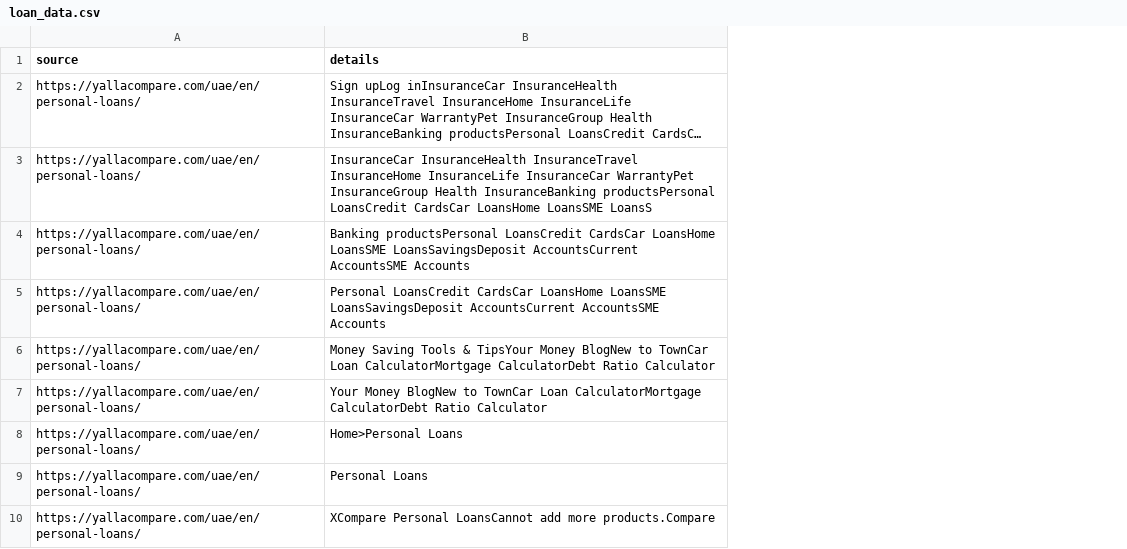
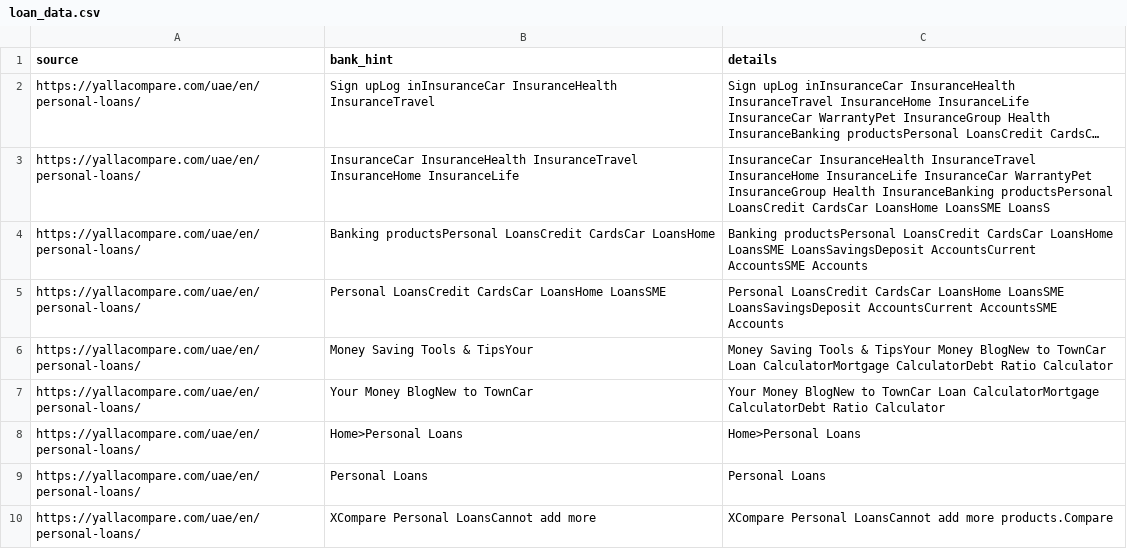
Before and after one commit to Fin-ae/Fin.ae, a CSV file: scraping/loans/loan_data.csv, drawn as a sheet; only a part is shown; long unchanged cells end in …; the diff names each change by its address in the sheet, - before the commit and + after, or states it on an @@ line.

Commit message:
final loan scraper update

```diff
--- a/scraping/loans/loan_data.csv
+++ b/scraping/loans/loan_data.csv
+column B (bank_hint), rows 2-10: Sign upLog inInsuranceCar InsuranceHealth InsuranceTravel | InsuranceCar InsuranceHealth InsuranceTravel InsuranceHome InsuranceLife | Banking productsPersonal LoansCredit CardsCar LoansHome | Personal LoansCredit CardsCar LoansHome LoansSME | Money Saving Tools & TipsYour | Your Money BlogNew to TownCar | Home>Personal Loans | Personal Loans | XCompare Personal LoansCannot add more
```
Also changed, not shown: 2 other files.
